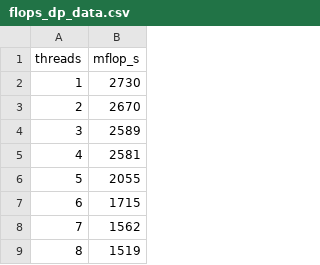
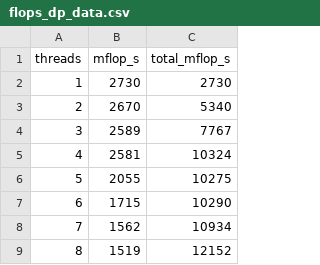
Before and after one commit to RRZE-HPC/MD-Bench, a CSV file: log/MG/presentation_2/Resources/CPU/Metrics/FLOPS_DP/flops_dp_data.csv, drawn as a sheet; only a part is shown; the diff names each change by its address in the sheet, - before the commit and + after, or states it on an @@ line.

```diff
--- a/log/MG/presentation_2/Resources/CPU/Metrics/FLOPS_DP/flops_dp_data.csv
+++ b/log/MG/presentation_2/Resources/CPU/Metrics/FLOPS_DP/flops_dp_data.csv
+column C (total_mflop_s), rows 2-9: 2730 | 5340 | 7767 | 10324 | 10275 | 10290 | 10934 | 12152
```
Also changed, not shown: 4 other files.
